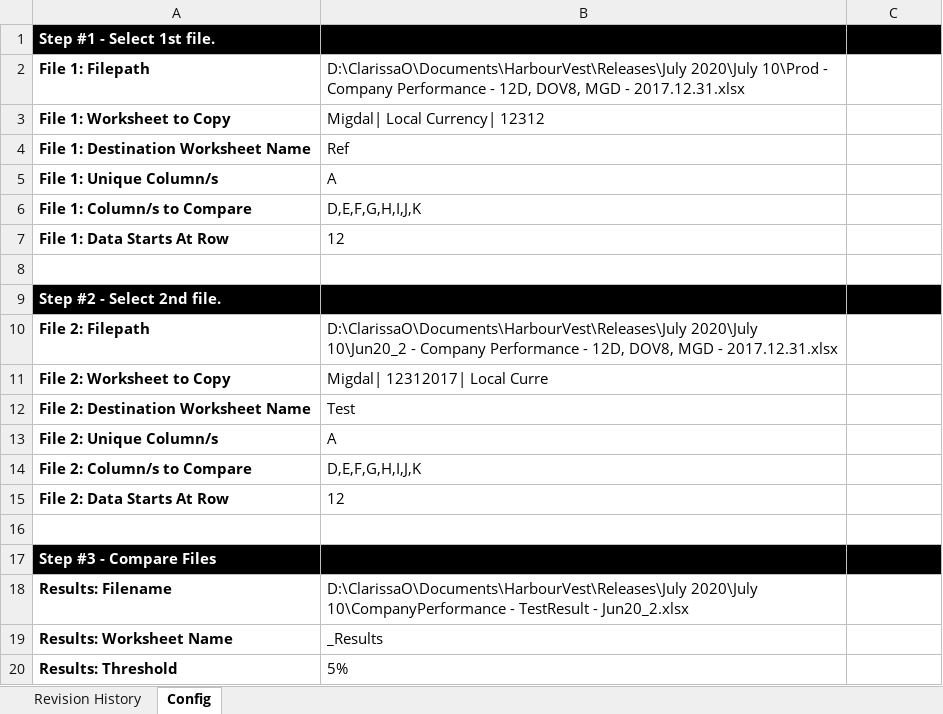
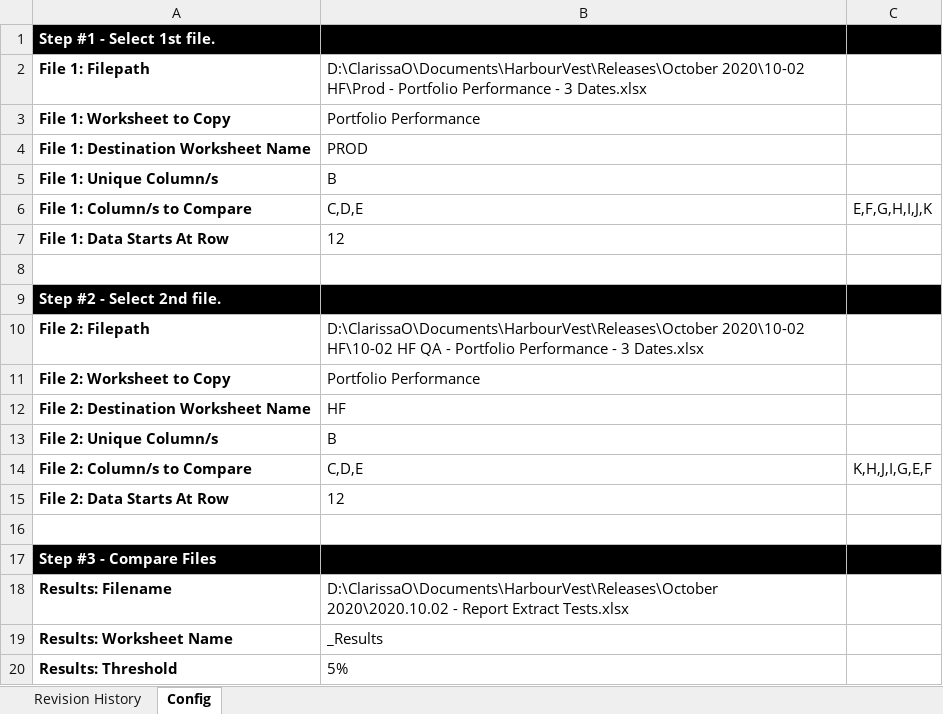
Before and after one commit to clrscr0/productivity-tools, an Excel workbook: compare-tool.xlsm, sheet Config, drawn as a sheet; values as stored, in another font and other column widths than the file's, no borders; the diff names each change by its address in the sheet, - before the commit and + after, or states it on an @@ line.

Commit message:
fix on Find find only partial match

```diff
--- a/compare-tool.xlsm (sheet Config)
+++ b/compare-tool.xlsm (sheet Config)
-B2: D:\ClarissaO\Documents\HarbourVest\Releases\July 2020\July 10\Prod - Company Performance - 12D, DOV8, MGD - 2017.12.31.xlsx
+B2: D:\ClarissaO\Documents\HarbourVest\Releases\October 2020\10-02 HF\Prod - Portfolio Performance - 3 Dates.xlsx
-B3: Migdal| Local Currency| 12312
+B3: Portfolio Performance
-B4: Ref
+B4: PROD
-B5: A
+B5: B
-B6: D,E,F,G,H,I,J,K
+B6: C,D,E
-C6: (empty)
+C6: E,F,G,H,I,J,K
-B10: D:\ClarissaO\Documents\HarbourVest\Releases\July 2020\July 10\Jun20_2 - Company Performance - 12D, DOV8, MGD - 2017.12.31.xlsx
+B10: D:\ClarissaO\Documents\HarbourVest\Releases\October 2020\10-02 HF\10-02 HF QA - Portfolio Performance - 3 Dates.xlsx
-B11: Migdal| 12312017| Local Curre
+B11: Portfolio Performance
-B12: Test
+B12: HF
-B13: A
+B13: B
-B14: D,E,F,G,H,I,J,K
+B14: C,D,E
-C14: (empty)
+C14: K,H,J,I,G,E,F
-B18: D:\ClarissaO\Documents\HarbourVest\Releases\July 2020\July 10\CompanyPerformance - TestResult - Jun20_2.xlsx
+B18: D:\ClarissaO\Documents\HarbourVest\Releases\October 2020\2020.10.02 - Report Extract Tests.xlsx
```
